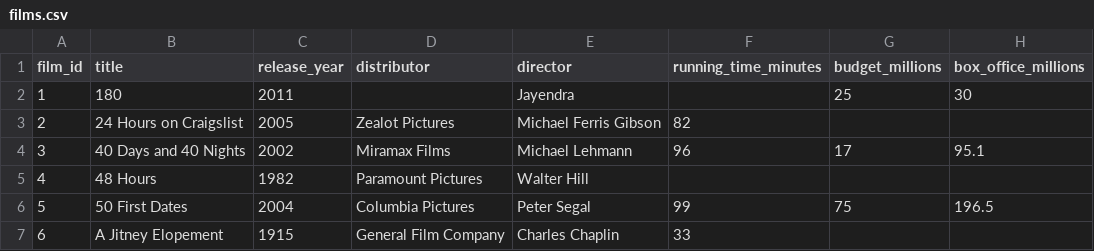
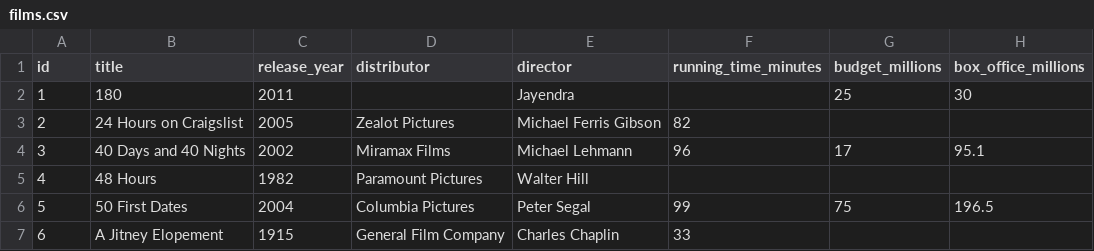
Before and after one commit to vincentvankrunkelsven/courses-intro-to-sql, a CSV file: data/films/films.csv, drawn as a sheet; only a part is shown.

```diff
--- a/data/films/films.csv
+++ b/data/films/films.csv
@@ -1,2 +1,2 @@
-film_id,title,release_year,distributor,director,running_time_minutes,budget_millions,box_office_millions
+id,title,release_year,distributor,director,running_time_minutes,budget_millions,box_office_millions
 1,180,2011,,Jayendra,,25,30
```
Also changed, not shown: data/films/actors.csv, data/films/locations.csv.
